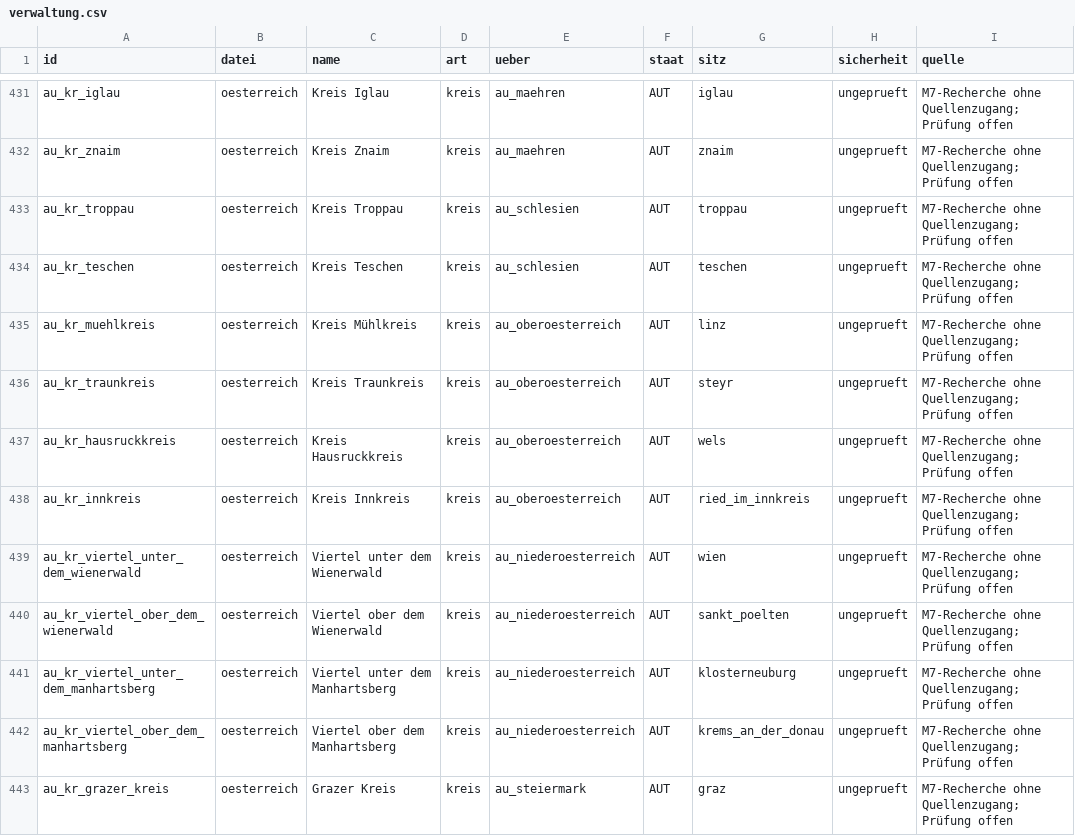
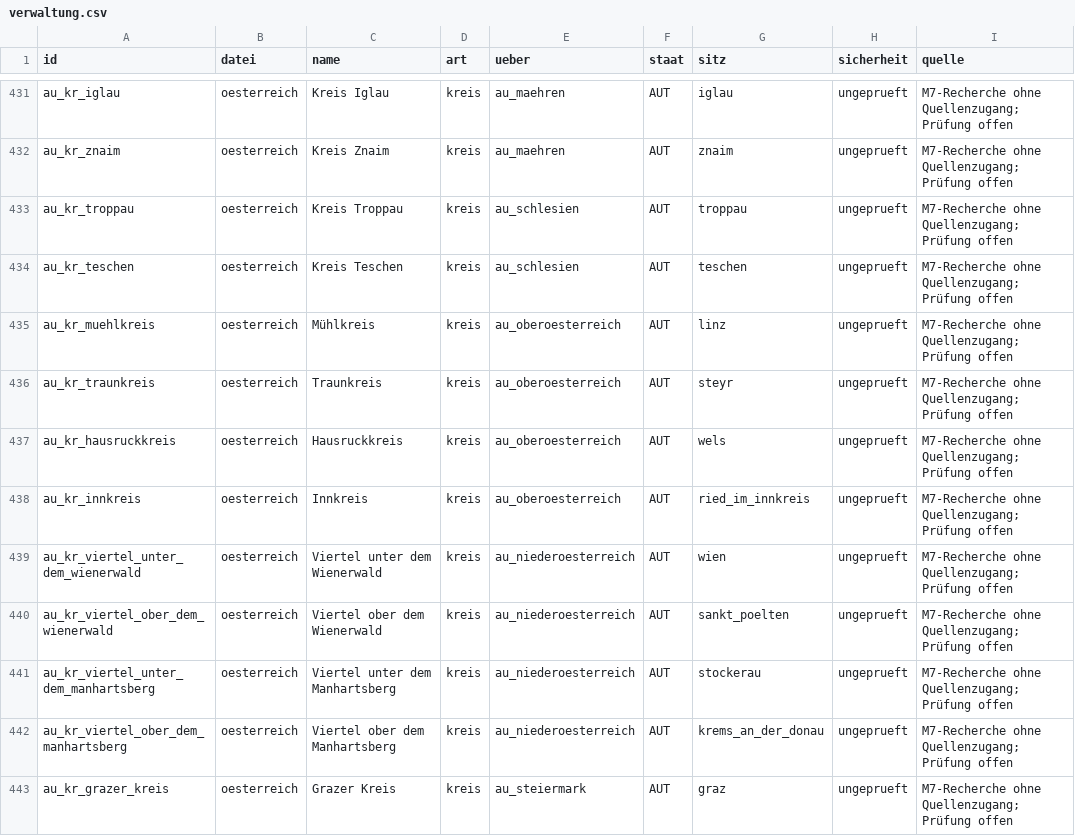
Before and after one commit to Hoylerma/Game, a CSV file: data/tabellen/verwaltung.csv, drawn as a sheet; only a part is shown, gaps mark what is left out.

```diff
--- a/data/tabellen/verwaltung.csv
+++ b/data/tabellen/verwaltung.csv
@@ -434,9 +434,9 @@ au_kr_troppau;oesterreich;Kreis Troppau;kreis;au_schlesien;AUT;troppau;ungepruef
 au_kr_teschen;oesterreich;Kreis Teschen;kreis;au_schlesien;AUT;teschen;ungeprueft;"M7-Recherche ohne Quellenzugang; Prüfung offen"
-au_kr_muehlkreis;oesterreich;Kreis Mühlkreis;kreis;au_oberoesterreich;AUT;linz;ungeprueft;"M7-Recherche ohne Quellenzugang; Prüfung offen"
-au_kr_traunkreis;oesterreich;Kreis Traunkreis;kreis;au_oberoesterreich;AUT;steyr;ungeprueft;"M7-Recherche ohne Quellenzugang; Prüfung offen"
-au_kr_hausruckkreis;oesterreich;Kreis Hausruckkreis;kreis;au_oberoesterreich;AUT;wels;ungeprueft;"M7-Recherche ohne Quellenzugang; Prüfung offen"
-au_kr_innkreis;oesterreich;Kreis Innkreis;kreis;au_oberoesterreich;AUT;ried_im_innkreis;ungeprueft;"M7-Recherche ohne Quellenzugang; Prüfung offen"
+au_kr_muehlkreis;oesterreich;Mühlkreis;kreis;au_oberoesterreich;AUT;linz;ungeprueft;"M7-Recherche ohne Quellenzugang; Prüfung offen"
+au_kr_traunkreis;oesterreich;Traunkreis;kreis;au_oberoesterreich;AUT;steyr;ungeprueft;"M7-Recherche ohne Quellenzugang; Prüfung offen"
+au_kr_hausruckkreis;oesterreich;Hausruckkreis;kreis;au_oberoesterreich;AUT;wels;ungeprueft;"M7-Recherche ohne Quellenzugang; Prüfung offen"
+au_kr_innkreis;oesterreich;Innkreis;kreis;au_oberoesterreich;AUT;ried_im_innkreis;ungeprueft;"M7-Recherche ohne Quellenzugang; Prüfung offen"
 au_kr_viertel_unter_dem_wienerwald;oesterreich;Viertel unter dem Wienerwald;kreis;au_niederoesterreich;AUT;wien;ungeprueft;"M7-Recherche ohne Quellenzugang; Prüfung offen"
 au_kr_viertel_ober_dem_wienerwald;oesterreich;Viertel ober dem Wienerwald;kreis;au_niederoesterreich;AUT;sankt_poelten;ungeprueft;"M7-Recherche ohne Quellenzugang; Prüfung offen"
-au_kr_viertel_unter_dem_manhartsberg;oesterreich;Viertel unter dem Manhartsberg;kreis;au_niederoesterreich;AUT;klosterneuburg;ungeprueft;"M7-Recherche ohne Quellenzugang; Prüfung offen"
+au_kr_viertel_unter_dem_manhartsberg;oesterreich;Viertel unter dem Manhartsberg;kreis;au_niederoesterreich;AUT;stockerau;ungeprueft;"M7-Recherche ohne Quellenzugang; Prüfung offen"
 au_kr_viertel_ober_dem_manhartsberg;oesterreich;Viertel ober dem Manhartsberg;kreis;au_niederoesterreich;AUT;krems_an_der_donau;ungeprueft;"M7-Recherche ohne Quellenzugang; Prüfung offen"
```
Also changed, not shown: data/tabellen/besitz.csv, data/tabellen/staaten_historie.csv, 6 other files.
